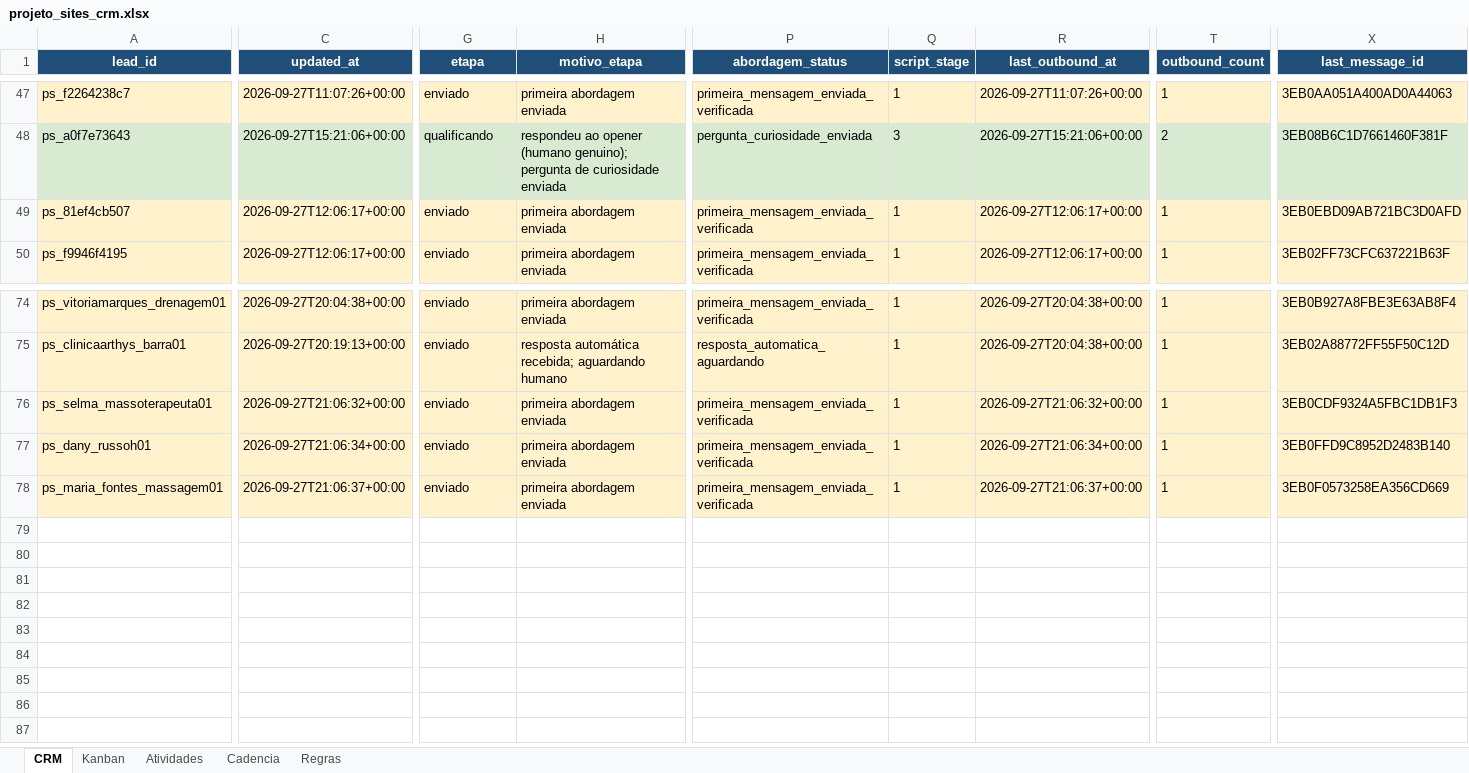
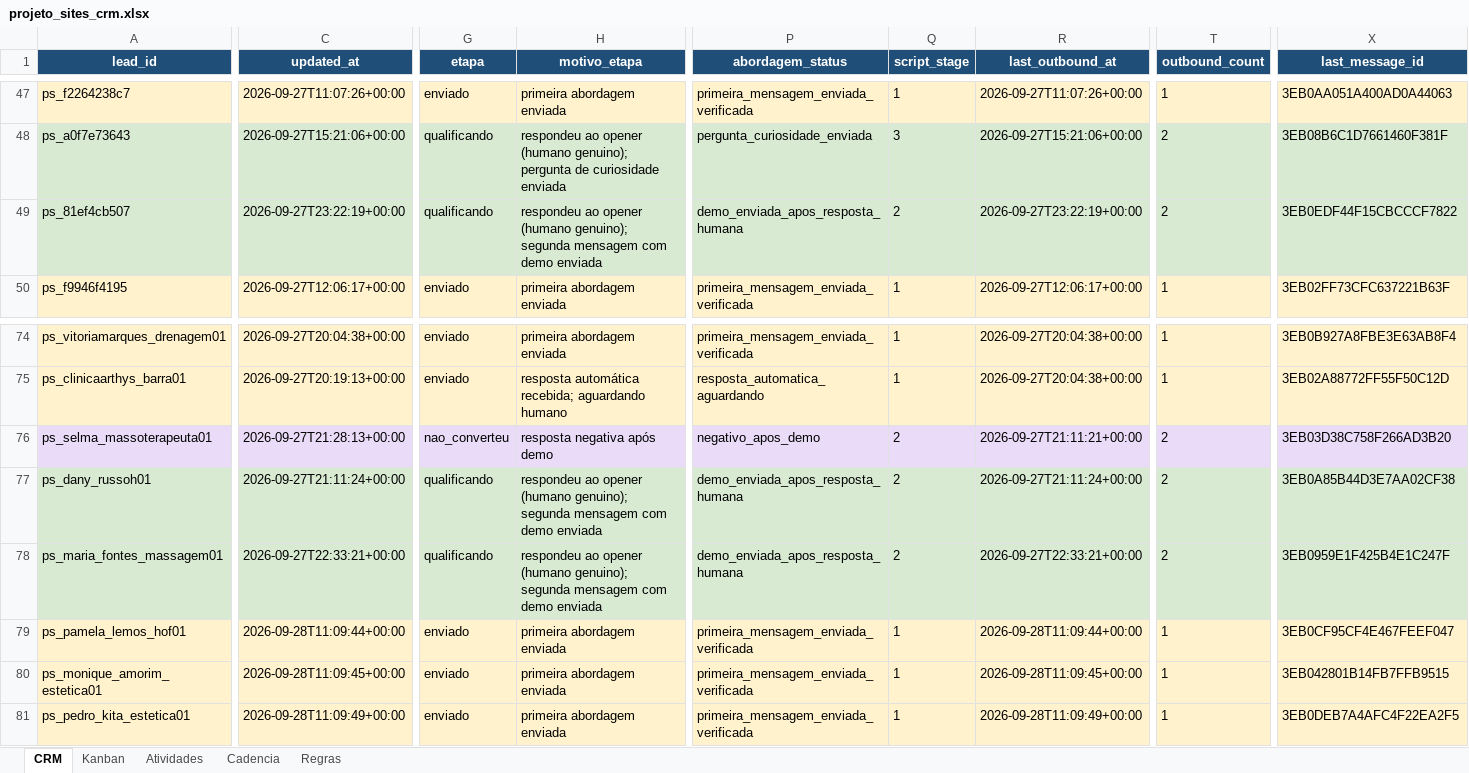
Before and after one commit to hlreboques-oss/projeto-sites-demos, an Excel workbook: projeto_sites_crm.xlsx, sheet CRM, drawn as a sheet; only a part is shown, gaps mark what is left out; values as stored, in another font and other column widths than the file's, no borders; table styles not drawn; rows hold the shown columns only; the diff covers the shown part only; the diff names each change by its address in the sheet, - before the commit and + after, or states it on an @@ line.

Commit message:
Add hourly Projeto Sites prospects and demos

```diff
--- a/projeto_sites_crm.xlsx (sheet CRM)
+++ b/projeto_sites_crm.xlsx (sheet CRM)
-A49:X49 fill: #FFF2CC
+A49:X49 fill: #D9EAD3
-C49 (updated_at): 2026-09-27T12:06:17+00:00
+C49 (updated_at): 2026-09-27T23:22:19+00:00
-G49 (etapa): enviado
+G49 (etapa): qualificando
-H49 (motivo_etapa): primeira abordagem enviada
+H49 (motivo_etapa): respondeu ao opener (humano genuino); segunda mensagem com demo enviada
-P49 (abordagem_status): primeira_mensagem_enviada_verificada
+P49 (abordagem_status): demo_enviada_apos_resposta_humana
-Q49 (script_stage): 1
+Q49 (script_stage): 2
-R49 (last_outbound_at): 2026-09-27T12:06:17+00:00
+R49 (last_outbound_at): 2026-09-27T23:22:19+00:00
-T49 (outbound_count): 1
+T49 (outbound_count): 2
-X49 (last_message_id): 3EB0EBD09AB721BC3D0AFD
+X49 (last_message_id): 3EB0EDF44F15CBCCCF7822
-A76:X76 fill: #FFF2CC
+A76:X76 fill: #EADCF8
-C76 (updated_at): 2026-09-27T21:06:32+00:00
+C76 (updated_at): 2026-09-27T21:28:13+00:00
-G76 (etapa): enviado
+G76 (etapa): nao_converteu
-H76 (motivo_etapa): primeira abordagem enviada
+H76 (motivo_etapa): resposta negativa após demo
-P76 (abordagem_status): primeira_mensagem_enviada_verificada
+P76 (abordagem_status): negativo_apos_demo
-Q76:Q78 (script_stage): 1
+Q76:Q78 (script_stage): 2
-R76 (last_outbound_at): 2026-09-27T21:06:32+00:00
+R76 (last_outbound_at): 2026-09-27T21:11:21+00:00
-T76:T78 (outbound_count): 1
+T76:T78 (outbound_count): 2
-X76 (last_message_id): 3EB0CDF9324A5FBC1DB1F3
+X76 (last_message_id): 3EB03D38C758F266AD3B20
-A77:X78 fill: #FFF2CC
+A77:X78 fill: #D9EAD3
-C77 (updated_at): 2026-09-27T21:06:34+00:00
+C77 (updated_at): 2026-09-27T21:11:24+00:00
-G77:G78 (etapa): enviado
+G77:G78 (etapa): qualificando
-H77:H78 (motivo_etapa): primeira abordagem enviada
+H77:H78 (motivo_etapa): respondeu ao opener (humano genuino); segunda mensagem com demo enviada
-P77:P78 (abordagem_status): primeira_mensagem_enviada_verificada
+P77:P78 (abordagem_status): demo_enviada_apos_resposta_humana
-R77 (last_outbound_at): 2026-09-27T21:06:34+00:00
+R77 (last_outbound_at): 2026-09-27T21:11:24+00:00
-X77 (last_message_id): 3EB0FFD9C8952D2483B140
+X77 (last_message_id): 3EB0A85B44D3E7AA02CF38
-C78 (updated_at): 2026-09-27T21:06:37+00:00
+C78 (updated_at): 2026-09-27T22:33:21+00:00
-R78 (last_outbound_at): 2026-09-27T21:06:37+00:00
+R78 (last_outbound_at): 2026-09-27T22:33:21+00:00
-X78 (last_message_id): 3EB0F0573258EA356CD669
+X78 (last_message_id): 3EB0959E1F425B4E1C247F
+row 79: ps_pamela_lemos_hof01 | 2026-09-28T11:09:44+00:00 | enviado | primeira abordagem enviada | primeira_mensagem_enviada_verificada | 1 | 2026-09-28T11:09:44+00:00 | 1 | 3EB0CF95CF4E467FEEF047
+row 80: ps_monique_amorim_estetica01 | 2026-09-28T11:09:45+00:00 | enviado | primeira abordagem enviada | primeira_mensagem_enviada_verificada | 1 | 2026-09-28T11:09:45+00:00 | 1 | 3EB042801B14FB7FFB9515
+row 81: ps_pedro_kita_estetica01 | 2026-09-28T11:09:49+00:00 | enviado | primeira abordagem enviada | primeira_mensagem_enviada_verificada | 1 | 2026-09-28T11:09:49+00:00 | 1 | 3EB0DEB7A4AFC4F22EA2F5
```
Also changed, not shown: 4 edited cells and cell formats elsewhere in this sheet, sheet Atividades, 5 other files.
